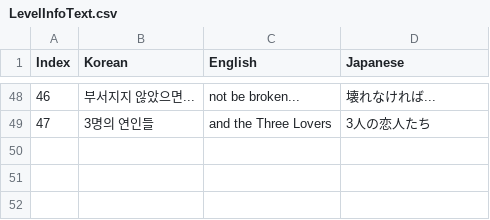
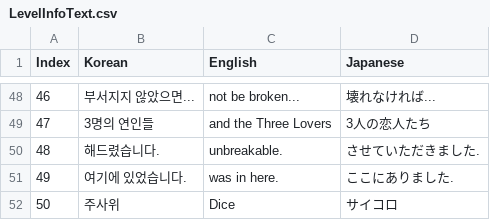
Before and after one commit to KathGaan/GEMSTAIR, a CSV file: Assets/Resources/TextCSV/LevelInfoText.csv, drawn as a sheet; only a part is shown, gaps mark what is left out; the diff names each change by its address in the sheet, - before the commit and + after, or states it on an @@ line.

```diff
--- a/Assets/Resources/TextCSV/LevelInfoText.csv
+++ b/Assets/Resources/TextCSV/LevelInfoText.csv
+row 50: 48 | 해드렸습니다. | unbreakable. | させていただきました.
+row 51: 49 | 여기에 있었습니다. | was in here. | ここにありました.
+row 52: 50 | 주사위 | Dice | サイコロ
```
Also changed, not shown: Assets/Resources/TextCSV/AchieveInfoText.csv, Assets/Resources/TextCSV/LevelNameText.csv, 13 other files.
